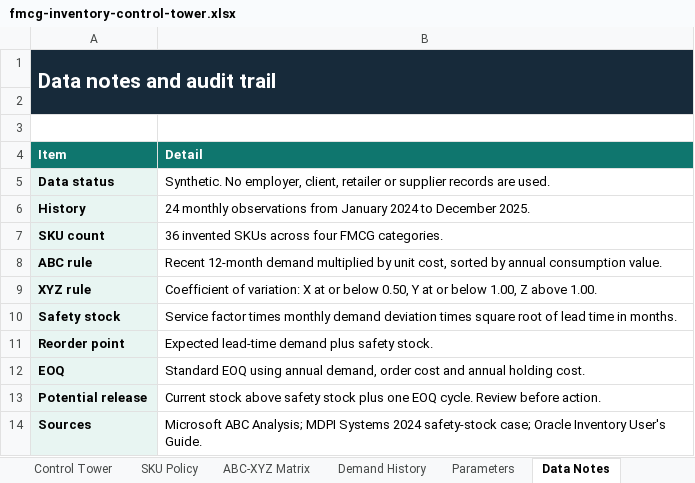
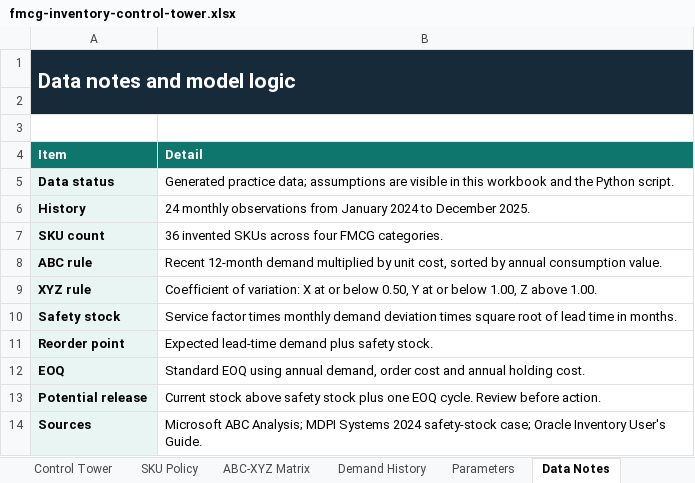
Before and after one commit to Kayofficial101/fmcg-demand-inventory-control-tower, an Excel workbook: excel/fmcg-inventory-control-tower.xlsx, sheet Data Notes, drawn as a sheet; values as stored, in another font and other column widths than the file's, no borders; the diff names each change by its address in the sheet, - before the commit and + after, or states it on an @@ line.

```diff
--- a/excel/fmcg-inventory-control-tower.xlsx (sheet Data Notes)
+++ b/excel/fmcg-inventory-control-tower.xlsx (sheet Data Notes)
-A1 (Item): Data notes and audit trail
+A1 (Item): Data notes and model logic
-B5 (Detail): Synthetic. No employer, client, retailer or supplier records are used.
+B5 (Detail): Generated practice data; assumptions are visible in this workbook and the Python script.
```
Also changed, not shown: sheet Control Tower, sheet Demand History, charts or pictures, 5 other files.
